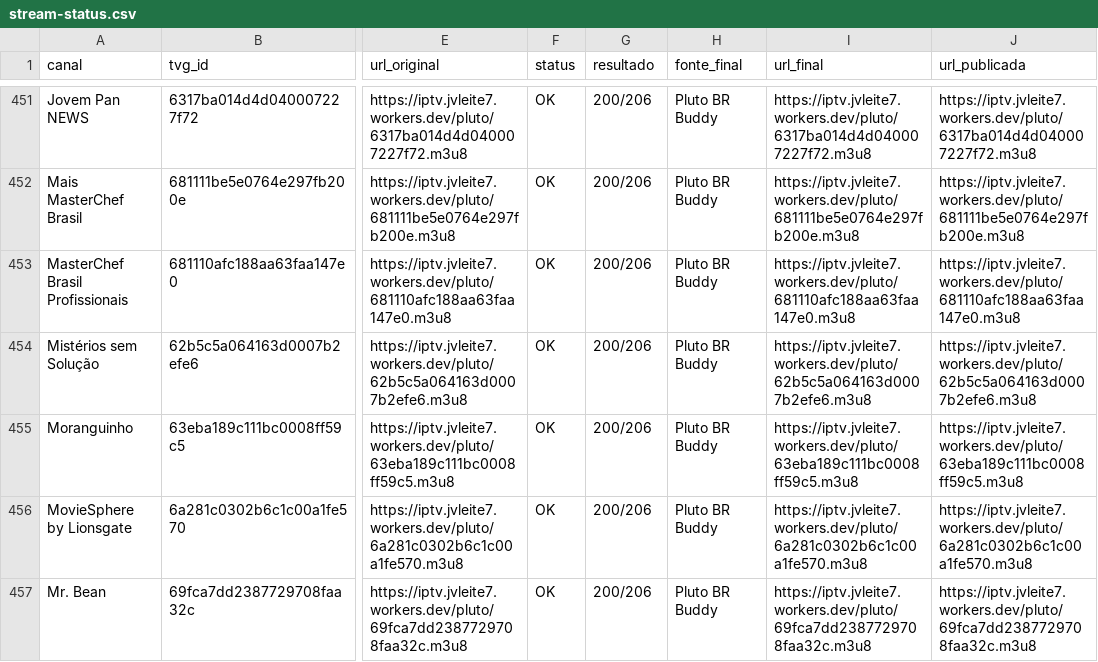
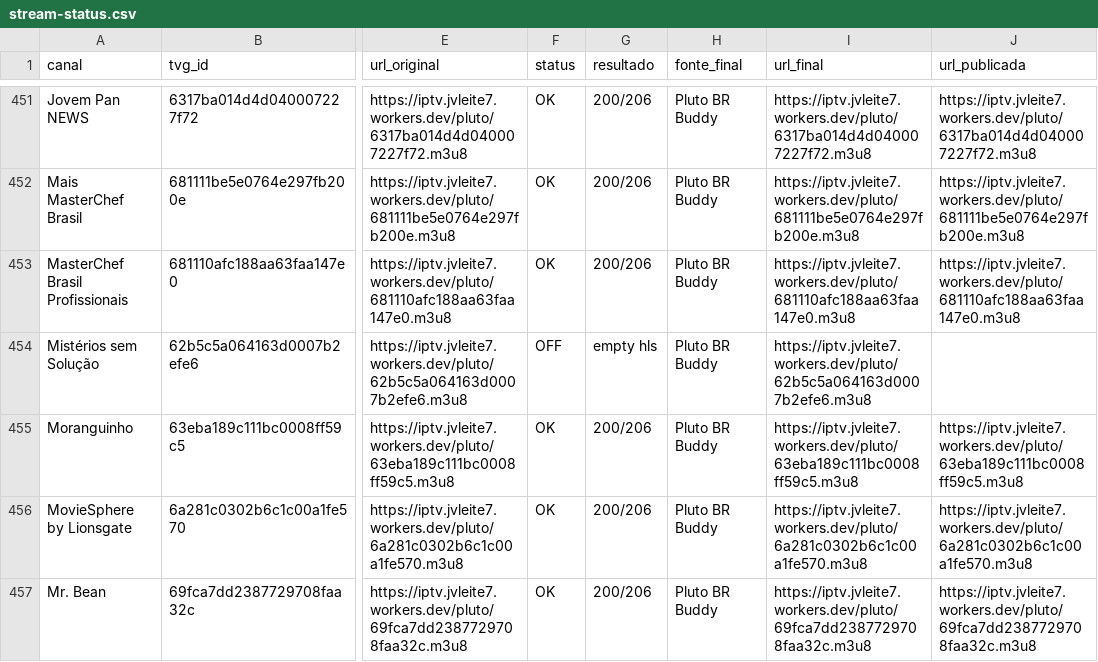
Before and after one commit to feijaum/iptv, a CSV file: stream-status.csv, drawn as a sheet; only a part is shown, gaps mark what is left out; the diff covers the shown part only; the diff names each change by its address in the sheet, - before the commit and + after, or states it on an @@ line.

```diff
--- a/stream-status.csv
+++ b/stream-status.csv
-F454 (status): OK
+F454 (status): OFF
-G454 (resultado): 200/206
+G454 (resultado): empty hls
-J454 (url_publicada): https://iptv.jvleite7.workers.dev/pluto/62b5c5a064163d0007b2efe6.m3u8
+J454 (url_publicada): (empty)
```
Also changed, not shown: 1 added row, 1 removed row and 148 edited cells elsewhere in this file, candidate-status.csv, 3 other files.
